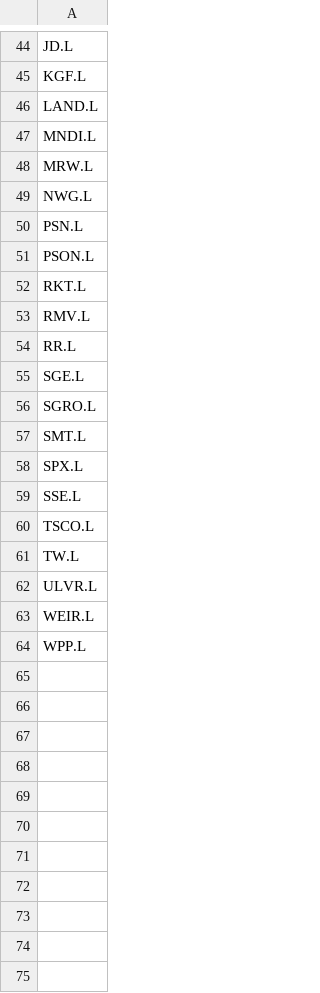
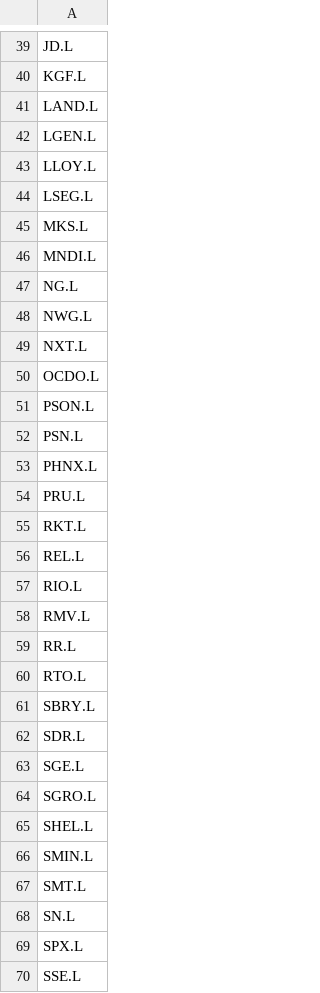
Before and after one commit to Toby0603/AlphaRank, a CSV file: tickers_ftse.csv, drawn as a sheet; only a part is shown, gaps mark what is left out; the shorter side is filled out with more unchanged rows; the diff covers the shown part only.

Commit message:
Update tickers_ftse.csv

```diff
--- a/tickers_ftse.csv
+++ b/tickers_ftse.csv
@@ -46,13 +41,29 @@ KGF.L
 LAND.L
+LGEN.L
+LLOY.L
+LSEG.L
+MKS.L
 MNDI.L
-MRW.L
+NG.L
 NWG.L
+NXT.L
+OCDO.L
+PSON.L
 PSN.L
-PSON.L
+PHNX.L
+PRU.L
 RKT.L
+REL.L
+RIO.L
 RMV.L
 RR.L
+RTO.L
+SBRY.L
+SDR.L
 SGE.L
 SGRO.L
+SHEL.L
+SMIN.L
 SMT.L
+SN.L
 SPX.L
```
Also changed, not shown: 108 added rows, 2 removed rows, 11 moved rows and 4 edited cells elsewhere in this file.
